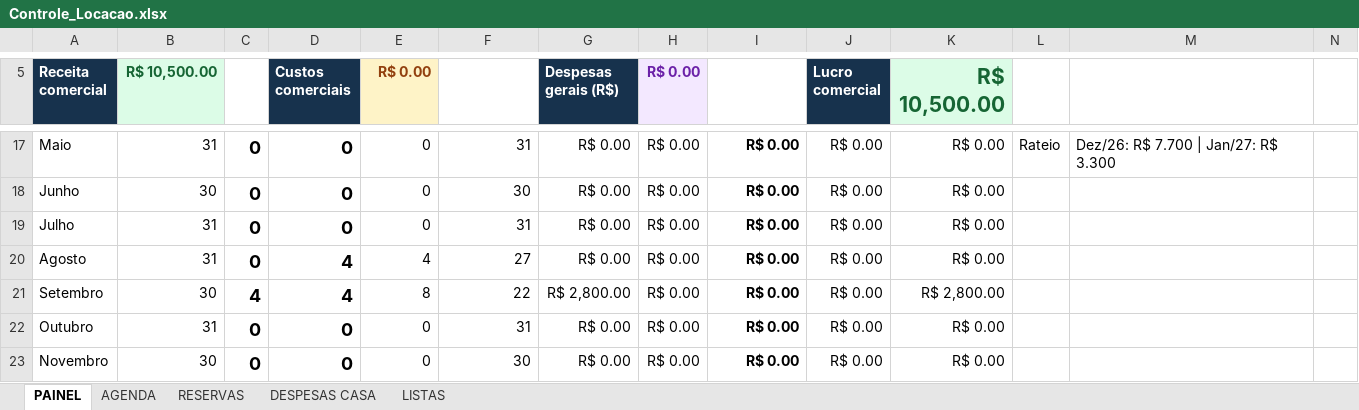
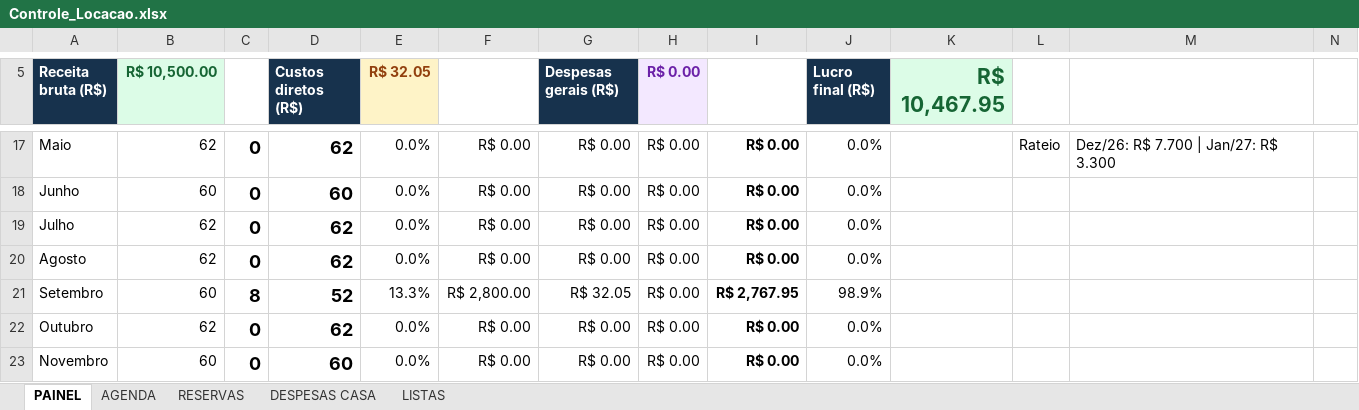
Before and after one commit to NevesPNG68/CONTROLE-LOCA-O, an Excel workbook: Controle_Locacao.xlsx, sheet PAINEL, drawn as a sheet; only a part is shown, gaps mark what is left out; values as stored, in another font and other column widths than the file's, no borders; conditional formats not drawn; the diff covers the shown part only; the diff names each change by its address in the sheet, - before the commit and + after, or states it on an @@ line.

```diff
--- a/Controle_Locacao.xlsx (sheet PAINEL)
+++ b/Controle_Locacao.xlsx (sheet PAINEL)
-A5: Receita comercial
+A5: Receita bruta (R$)
-D5: Custos comerciais
+D5: Custos diretos (R$)
-E5: R$ 0.00
+E5: R$ 32.05
-J5: Lucro comercial
+J5: Lucro final (R$)
-K5: R$ 10,500.00
+K5: R$ 10,467.95
-B17 (R$ 10,500.00): 31
+B17 (R$ 10,500.00): 62
-D17 (Custos diretos (R$)): 0
+D17 (Custos diretos (R$)): 62
-E17:E19 (R$ 32.05): 0
+E17:E19 (R$ 32.05): 0.0%
-F17: 31
+F17: R$ 0.00
-J17:J20 (Lucro final (R$)): R$ 0.00
+J17:J20 (Lucro final (R$)): 0.0%
-K17:K20 (R$ 10,467.95): R$ 0.00
+K17:K20 (R$ 10,467.95): (empty)
-B18 (R$ 10,500.00): 30
+B18 (R$ 10,500.00): 60
-D18 (Custos diretos (R$)): 0
+D18 (Custos diretos (R$)): 60
-F18: 30
+F18: R$ 0.00
-B19:B20 (R$ 10,500.00): 31
+B19:B20 (R$ 10,500.00): 62
-D19 (Custos diretos (R$)): 0
+D19 (Custos diretos (R$)): 62
-F19: 31
+F19: R$ 0.00
-D20 (Custos diretos (R$)): 4
+D20 (Custos diretos (R$)): 62
-E20 (R$ 32.05): 4
+E20 (R$ 32.05): 0.0%
-F20: 27
+F20: R$ 0.00
-B21 (R$ 10,500.00): 30
+B21 (R$ 10,500.00): 60
-C21: 4
+C21: 8
-D21 (Custos diretos (R$)): 4
+D21 (Custos diretos (R$)): 52
-E21 (R$ 32.05): 8
+E21 (R$ 32.05): 13.3%
-F21: 22
+F21: R$ 2,800.00
-G21 (Despesas gerais (R$)): R$ 2,800.00
+G21 (Despesas gerais (R$)): R$ 32.05
-I21: R$ 0.00
+I21: R$ 2,767.95
-J21 (Lucro final (R$)): R$ 0.00
+J21 (Lucro final (R$)): 98.9%
-K21 (R$ 10,467.95): R$ 2,800.00
+K21 (R$ 10,467.95): (empty)
-B22 (R$ 10,500.00): 31
+B22 (R$ 10,500.00): 62
-D22 (Custos diretos (R$)): 0
+D22 (Custos diretos (R$)): 62
-E22:E23 (R$ 32.05): 0
+E22:E23 (R$ 32.05): 0.0%
-F22: 31
+F22: R$ 0.00
-J22:J23 (Lucro final (R$)): R$ 0.00
+J22:J23 (Lucro final (R$)): 0.0%
-K22:K23 (R$ 10,467.95): R$ 0.00
+K22:K23 (R$ 10,467.95): (empty)
-B23 (R$ 10,500.00): 30
+B23 (R$ 10,500.00): 60
-D23 (Custos diretos (R$)): 0
+D23 (Custos diretos (R$)): 60
-F23: 30
+F23: R$ 0.00
```
Also changed, not shown: 2 added rows, 2 removed rows, 43 edited cells and cell formats elsewhere in this sheet, sheet RESERVAS, sheet AGENDA, sheet LISTAS, sheet DESPESAS CASA, formulas that keep their value, 1 other file.
